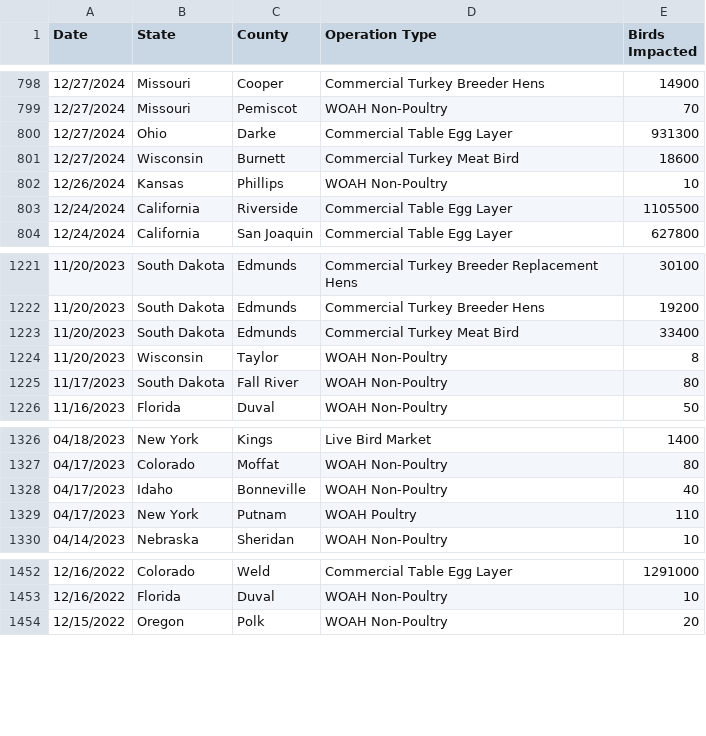
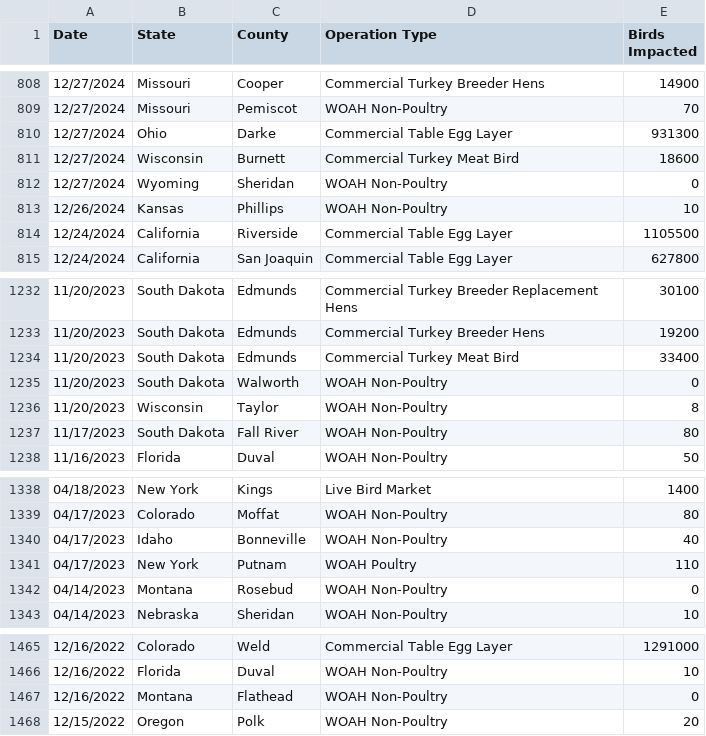
Before and after one commit to casey891/hpai-dashboard, a CSV file: data/poultry_detections.csv, drawn as a sheet; only a part is shown, gaps mark what is left out; the diff covers the shown part only; the diff names each change by its address in the sheet, - before the commit and + after, or states it on an @@ line.

```diff
--- a/data/poultry_detections.csv
+++ b/data/poultry_detections.csv
+row 812: 12/27/2024 | Wyoming | Sheridan | WOAH Non-Poultry | 0
+row 1235: 11/20/2023 | South Dakota | Walworth | WOAH Non-Poultry | 0
+row 1342: 04/14/2023 | Montana | Rosebud | WOAH Non-Poultry | 0
+row 1467: 12/16/2022 | Montana | Flathead | WOAH Non-Poultry | 0
```
Also changed, not shown: 10 added rows elsewhere in this file, 2 other files.
